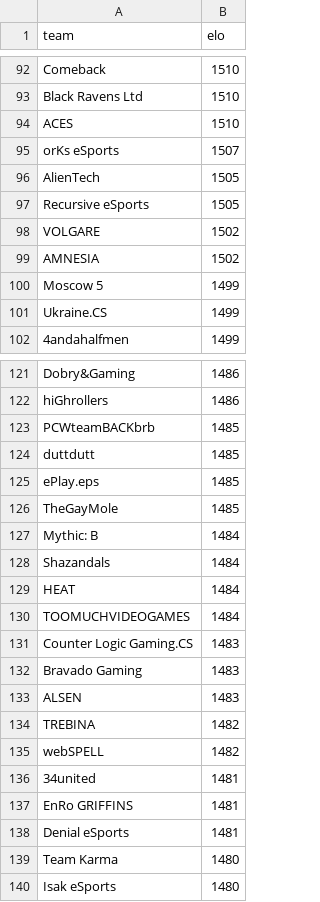
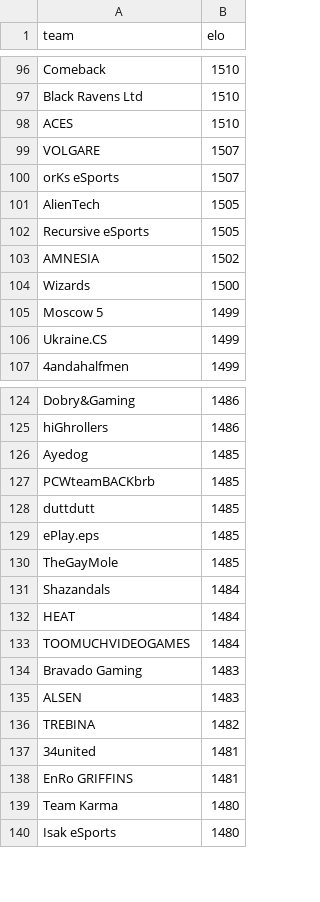
Before and after one commit to kenany/csgo-elo, a CSV file: standings.csv, drawn as a sheet; only a part is shown, gaps mark what is left out; removed rows and columns are numbered as before the commit, all else as after; the diff covers the shown part only; the diff names each change by its address in the sheet, - before the commit and + after, or states it on an @@ line.

```diff
--- a/standings.csv
+++ b/standings.csv
+row 99: VOLGARE | 1507
-row 98: VOLGARE | 1502
+row 104: Wizards | 1500
+row 126: Ayedog | 1485
-row 127: Mythic: B | 1484
-row 131: Counter Logic Gaming.CS | 1483
-row 135: webSPELL | 1482
-row 138: Denial eSports | 1481
```
Also changed, not shown: 36 added rows, 28 removed rows and 1 edited cell elsewhere in this file.
